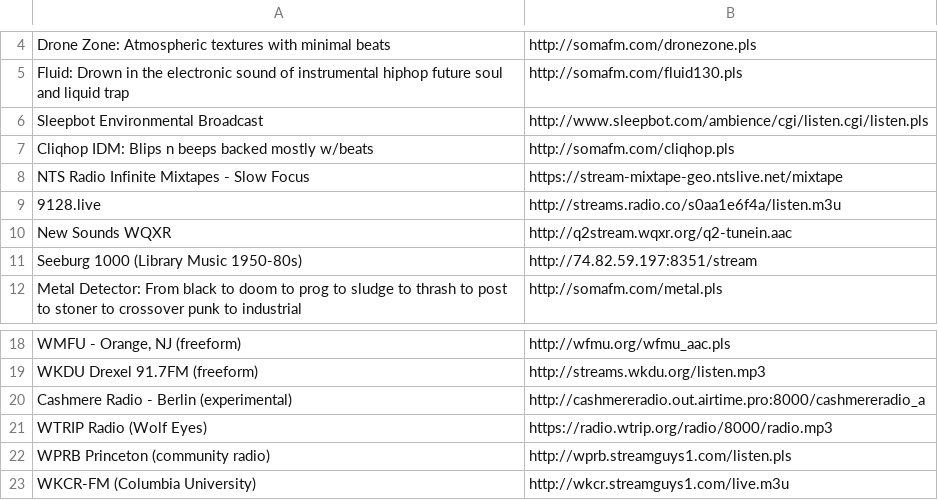
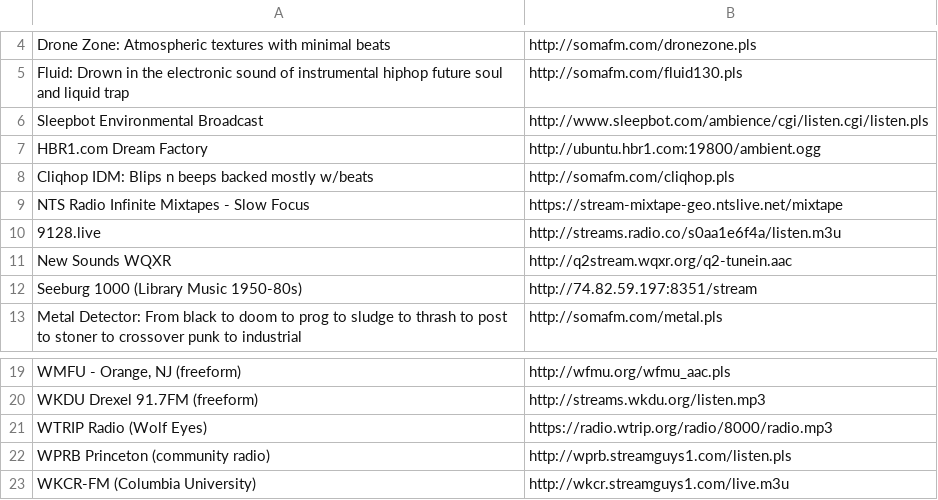
Before and after one commit to lee2sman/dotfiles, a CSV file: config/pyradio/stations.csv, drawn as a sheet; only a part is shown, gaps mark what is left out; removed rows and columns are numbered as before the commit, all else as after; the diff names each change by its address in the sheet, - before the commit and + after, or states it on an @@ line.

Commit message:
update stations.csv

```diff
--- a/config/pyradio/stations.csv
+++ b/config/pyradio/stations.csv
+row 7: HBR1.com Dream Factory | http://ubuntu.hbr1.com:19800/ambient.ogg
-row 20: Cashmere Radio - Berlin (experimental) | http://cashmereradio.out.airtime.pro:8000/cashmereradio_a
```
